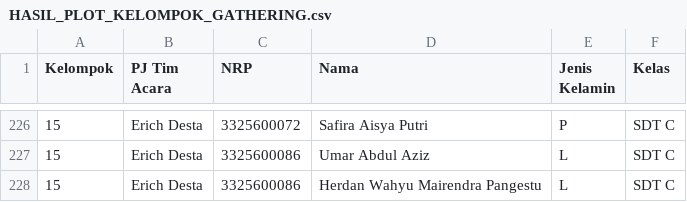
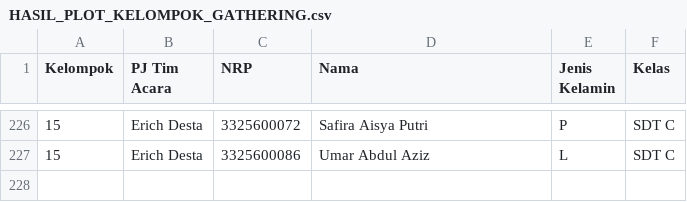
Before and after one commit to mairendraap/plottingkelompokgatheringitds25, a CSV file: HASIL_PLOT_KELOMPOK_GATHERING.csv, drawn as a sheet; only a part is shown, gaps mark what is left out; the diff names each change by its address in the sheet, - before the commit and + after, or states it on an @@ line.

Commit message:
Update HASIL_PLOT_KELOMPOK_GATHERING.csv

```diff
--- a/HASIL_PLOT_KELOMPOK_GATHERING.csv
+++ b/HASIL_PLOT_KELOMPOK_GATHERING.csv
-row 228: 15 | Erich Desta | 3325600086 | Herdan Wahyu Mairendra Pangestu | L | SDT C
```
